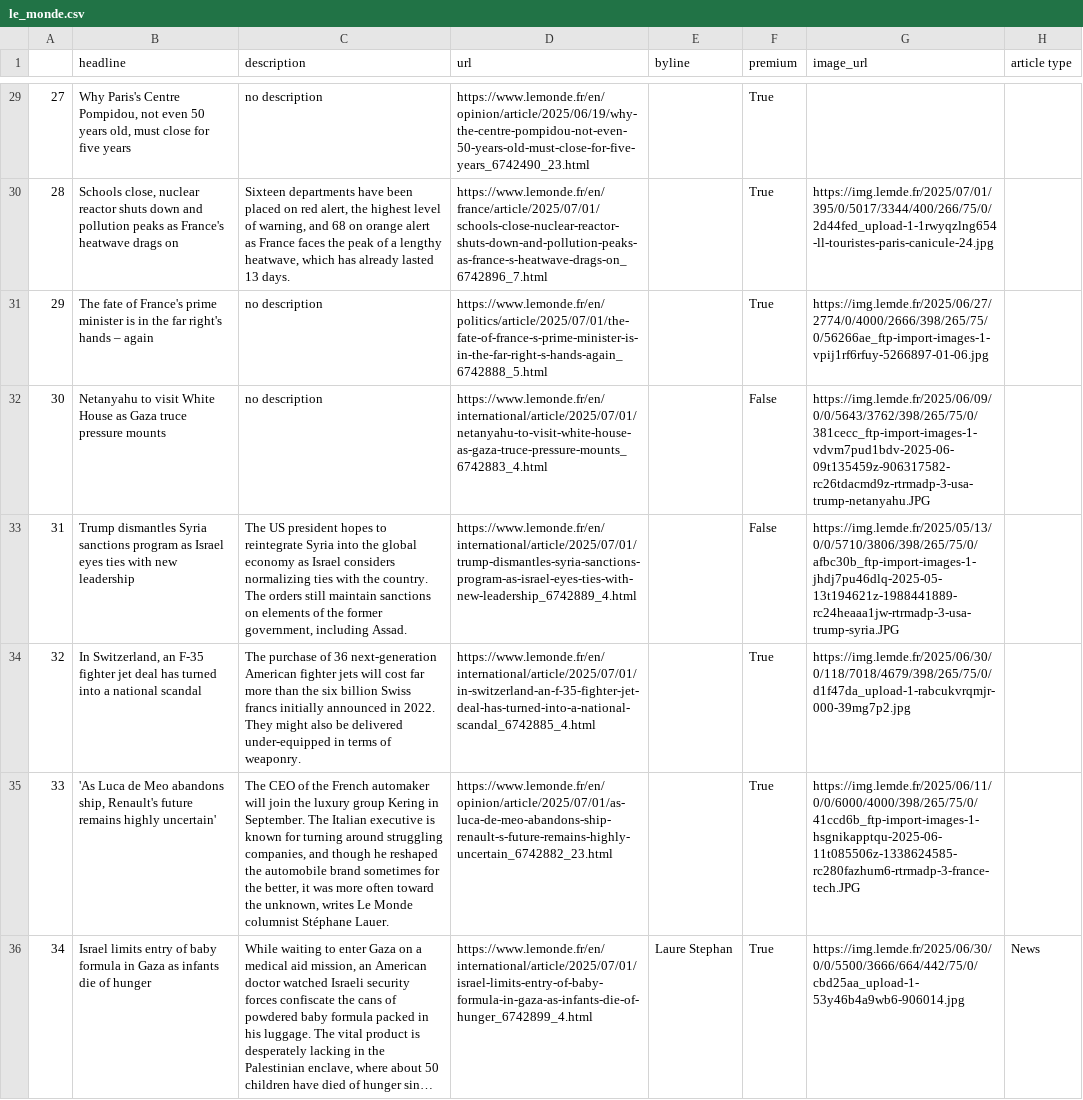
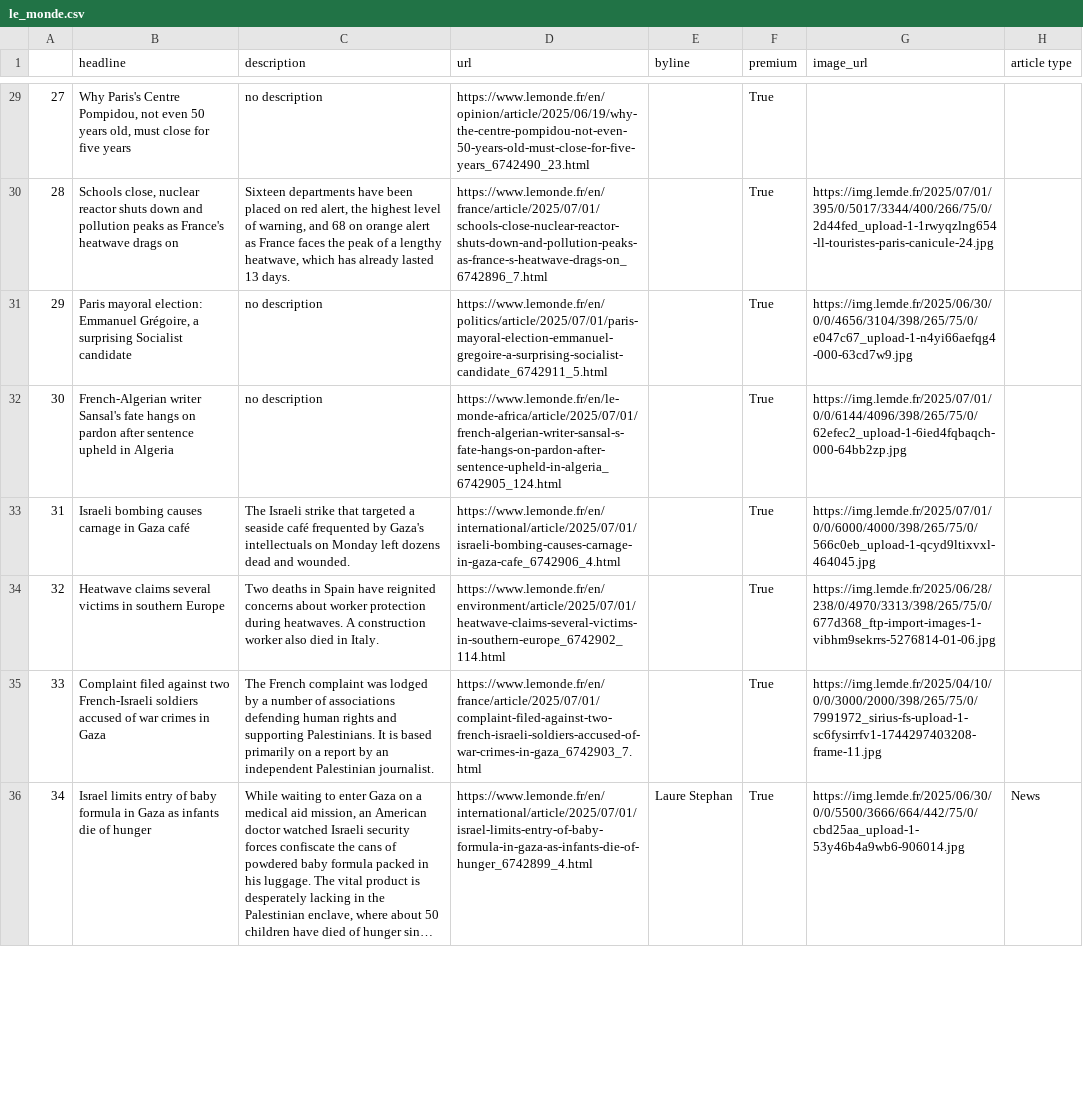
Before and after one commit to helenawittlich/scraping, a CSV file: le_monde.csv, drawn as a sheet; only a part is shown, gaps mark what is left out; long unchanged cells end in …; the diff covers the shown part only; the diff names each change by its address in the sheet, - before the commit and + after, or states it on an @@ line.

```diff
--- a/le_monde.csv
+++ b/le_monde.csv
-B31 (headline): The fate of France's prime minister is in the far right's hands – again
+B31 (headline): Paris mayoral election: Emmanuel Grégoire, a surprising Socialist candidate
-D31 (url): https://www.lemonde.fr/en/politics/article/2025/07/01/the-fate-of-france-s-prime-minister-is-in-the-far-right-s-hands-again_6742888_5.html
+D31 (url): https://www.lemonde.fr/en/politics/article/2025/07/01/paris-mayoral-election-emmanuel-gregoire-a-surprising-socialist-candidate_6742911_5.html
-G31 (image_url): https://img.lemde.fr/2025/06/27/2774/0/4000/2666/398/265/75/0/56266ae_ftp-import-images-1-vpij1rf6rfuy-5266897-01-06.jpg
+G31 (image_url): https://img.lemde.fr/2025/06/30/0/0/4656/3104/398/265/75/0/e047c67_upload-1-n4yi66aefqg4-000-63cd7w9.jpg
-B32 (headline): Netanyahu to visit White House as Gaza truce pressure mounts
+B32 (headline): French-Algerian writer Sansal's fate hangs on pardon after sentence upheld in Algeria
-D32 (url): https://www.lemonde.fr/en/international/article/2025/07/01/netanyahu-to-visit-white-house-as-gaza-truce-pressure-mounts_6742883_4.html
+D32 (url): https://www.lemonde.fr/en/le-monde-africa/article/2025/07/01/french-algerian-writer-sansal-s-fate-hangs-on-pardon-after-sentence-upheld-in-algeria_6742905_124.html
-F32:F33 (premium): False
+F32:F33 (premium): True
-G32 (image_url): https://img.lemde.fr/2025/06/09/0/0/5643/3762/398/265/75/0/381cecc_ftp-import-images-1-vdvm7pud1bdv-2025-06-09t135459z-906317582-rc26tdacmd9z-rtrmadp-3-usa-trump-netanyahu.JPG
+G32 (image_url): https://img.lemde.fr/2025/07/01/0/0/6144/4096/398/265/75/0/62efec2_upload-1-6ied4fqbaqch-000-64bb2zp.jpg
-B33 (headline): Trump dismantles Syria sanctions program as Israel eyes ties with new leadership
+B33 (headline): Israeli bombing causes carnage in Gaza café
-C33 (description): The US president hopes to reintegrate Syria into the global economy as Israel considers normalizing ties with the country. The orders still maintain sanctions on elements of the former government, including Assad.
+C33 (description): The Israeli strike that targeted a seaside café frequented by Gaza's intellectuals on Monday left dozens dead and wounded.
-D33 (url): https://www.lemonde.fr/en/international/article/2025/07/01/trump-dismantles-syria-sanctions-program-as-israel-eyes-ties-with-new-leadership_6742889_4.html
+D33 (url): https://www.lemonde.fr/en/international/article/2025/07/01/israeli-bombing-causes-carnage-in-gaza-cafe_6742906_4.html
-G33 (image_url): https://img.lemde.fr/2025/05/13/0/0/5710/3806/398/265/75/0/afbc30b_ftp-import-images-1-jhdj7pu46dlq-2025-05-13t194621z-1988441889-rc24heaaa1jw-rtrmadp-3-usa-trump-syria.JPG
+G33 (image_url): https://img.lemde.fr/2025/07/01/0/0/6000/4000/398/265/75/0/566c0eb_upload-1-qcyd9ltixvxl-464045.jpg
-B34 (headline): In Switzerland, an F-35 fighter jet deal has turned into a national scandal
+B34 (headline): Heatwave claims several victims in southern Europe
-C34 (description): The purchase of 36 next-generation American fighter jets will cost far more than the six billion Swiss francs initially announced in 2022. They might also be delivered under-equipped in terms of weaponry.
+C34 (description): Two deaths in Spain have reignited concerns about worker protection during heatwaves. A construction worker also died in Italy.
-D34 (url): https://www.lemonde.fr/en/international/article/2025/07/01/in-switzerland-an-f-35-fighter-jet-deal-has-turned-into-a-national-scandal_6742885_4.html
+D34 (url): https://www.lemonde.fr/en/environment/article/2025/07/01/heatwave-claims-several-victims-in-southern-europe_6742902_114.html
-G34 (image_url): https://img.lemde.fr/2025/06/30/0/118/7018/4679/398/265/75/0/d1f47da_upload-1-rabcukvrqmjr-000-39mg7p2.jpg
+G34 (image_url): https://img.lemde.fr/2025/06/28/238/0/4970/3313/398/265/75/0/677d368_ftp-import-images-1-vibhm9sekrrs-5276814-01-06.jpg
-B35 (headline): 'As Luca de Meo abandons ship, Renault's future remains highly uncertain'
+B35 (headline): Complaint filed against two French-Israeli soldiers accused of war crimes in Gaza
-C35 (description): The CEO of the French automaker will join the luxury group Kering in September. The Italian executive is known for turning around struggling companies, and though he reshaped the automobile brand sometimes for the better, it was more often toward the unknown, writes Le Monde columnist Stéphane Lauer.
+C35 (description): The French complaint was lodged by a number of associations defending human rights and supporting Palestinians. It is based primarily on a report by an independent Palestinian journalist.
-D35 (url): https://www.lemonde.fr/en/opinion/article/2025/07/01/as-luca-de-meo-abandons-ship-renault-s-future-remains-highly-uncertain_6742882_23.html
+D35 (url): https://www.lemonde.fr/en/france/article/2025/07/01/complaint-filed-against-two-french-israeli-soldiers-accused-of-war-crimes-in-gaza_6742903_7.html
-G35 (image_url): https://img.lemde.fr/2025/06/11/0/0/6000/4000/398/265/75/0/41ccd6b_ftp-import-images-1-hsgnikapptqu-2025-06-11t085506z-1338624585-rc280fazhum6-rtrmadp-3-france-tech.JPG
+G35 (image_url): https://img.lemde.fr/2025/04/10/0/0/3000/2000/398/265/75/0/7991972_sirius-fs-upload-1-sc6fysirrfv1-1744297403208-frame-11.jpg
```
Also changed, not shown: 79 edited cells elsewhere in this file.
